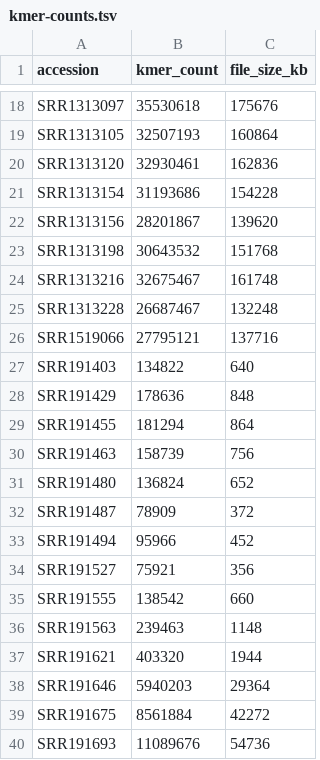
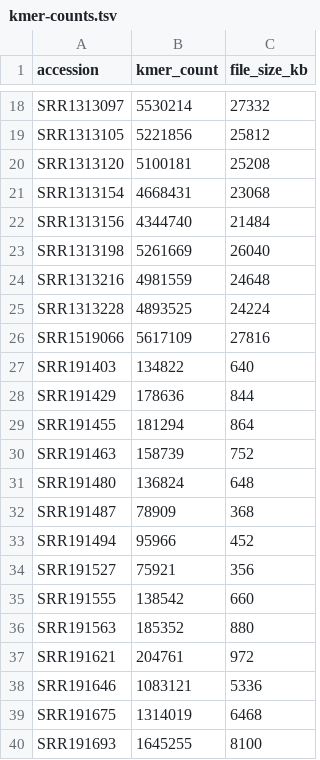
Before and after one commit to apetkau/comp7934-project, a TSV file: human/kmer-counts-jellyfish/15/kmer-counts.tsv, drawn as a sheet; only a part is shown, gaps mark what is left out; the diff covers the shown part only; the diff names each change by its address in the sheet, - before the commit and + after, or states it on an @@ line.

```diff
--- a/human/kmer-counts-jellyfish/15/kmer-counts.tsv
+++ b/human/kmer-counts-jellyfish/15/kmer-counts.tsv
-B18 (kmer_count): 35530618
+B18 (kmer_count): 5530214
-C18 (file_size_kb): 175676
+C18 (file_size_kb): 27332
-B19 (kmer_count): 32507193
+B19 (kmer_count): 5221856
-C19 (file_size_kb): 160864
+C19 (file_size_kb): 25812
-B20 (kmer_count): 32930461
+B20 (kmer_count): 5100181
-C20 (file_size_kb): 162836
+C20 (file_size_kb): 25208
-B21 (kmer_count): 31193686
+B21 (kmer_count): 4668431
-C21 (file_size_kb): 154228
+C21 (file_size_kb): 23068
-B22 (kmer_count): 28201867
+B22 (kmer_count): 4344740
-C22 (file_size_kb): 139620
+C22 (file_size_kb): 21484
-B23 (kmer_count): 30643532
+B23 (kmer_count): 5261669
-C23 (file_size_kb): 151768
+C23 (file_size_kb): 26040
-B24 (kmer_count): 32675467
+B24 (kmer_count): 4981559
-C24 (file_size_kb): 161748
+C24 (file_size_kb): 24648
-B25 (kmer_count): 26687467
+B25 (kmer_count): 4893525
-C25 (file_size_kb): 132248
+C25 (file_size_kb): 24224
-B26 (kmer_count): 27795121
+B26 (kmer_count): 5617109
-C26 (file_size_kb): 137716
+C26 (file_size_kb): 27816
-C28 (file_size_kb): 848
+C28 (file_size_kb): 844
-C30 (file_size_kb): 756
+C30 (file_size_kb): 752
-C31 (file_size_kb): 652
+C31 (file_size_kb): 648
-C32 (file_size_kb): 372
+C32 (file_size_kb): 368
-B36 (kmer_count): 239463
+B36 (kmer_count): 185352
-C36 (file_size_kb): 1148
+C36 (file_size_kb): 880
-B37 (kmer_count): 403320
+B37 (kmer_count): 204761
-C37 (file_size_kb): 1944
+C37 (file_size_kb): 972
-B38 (kmer_count): 5940203
+B38 (kmer_count): 1083121
-C38 (file_size_kb): 29364
+C38 (file_size_kb): 5336
-B39 (kmer_count): 8561884
+B39 (kmer_count): 1314019
-C39 (file_size_kb): 42272
+C39 (file_size_kb): 6468
-B40 (kmer_count): 11089676
+B40 (kmer_count): 1645255
-C40 (file_size_kb): 54736
+C40 (file_size_kb): 8100
```
Also changed, not shown: 54 edited cells elsewhere in this file, human/kmer-counts-jellyfish/9/kmer-counts.tsv, metagenomics/kmer-counts-jellyfish/15/kmer-counts.tsv, 26 other files.
